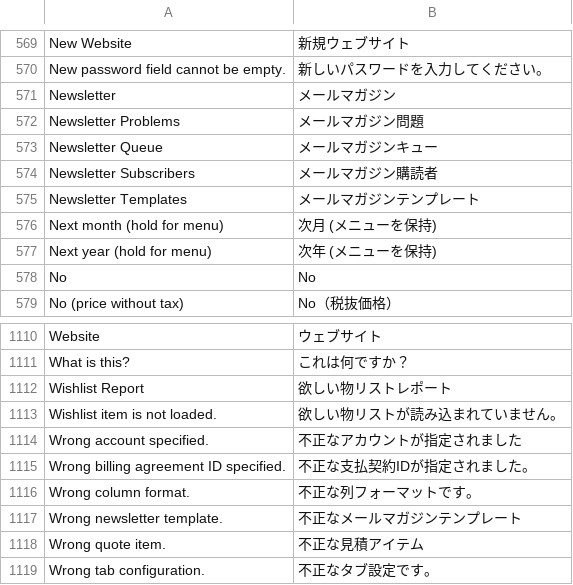
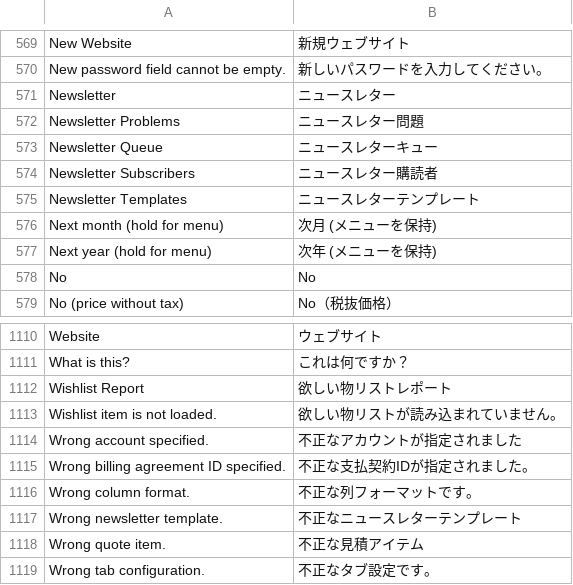
Before and after one commit to HirokazuNishi/Magento-Japanese-Translation, a CSV file: ja_JP/Mage_Adminhtml.csv, drawn as a sheet; only a part is shown, gaps mark what is left out.

Commit message:
modified:   ja_JP/Mage_Adminhtml.csv 	modified:   ja_JP/Mage_Customer.csv 	modified:   ja_JP/Mage_Newsletter.csv 	modified:   ja_JP/Mage_Persistent.csv 	modified:   ja_JP/Mage_Sales.csv 	modified:   ja_JP/template/email/newsletter_subscr_confirm.html 	modified:   ja_JP/template/email/newsletter_subscr_success.html 	modified:   ja_JP/template/email/newsletter_unsub_success.html

```diff
--- a/ja_JP/Mage_Adminhtml.csv
+++ b/ja_JP/Mage_Adminhtml.csv
@@ -570,7 +570,7 @@
 "New password field cannot be empty.","新しいパスワードを入力してください。"
-"Newsletter","メールマガジン"
-"Newsletter Problems","メールマガジン問題"
-"Newsletter Queue","メールマガジンキュー"
-"Newsletter Subscribers","メールマガジン購読者"
-"Newsletter Templates","メールマガジンテンプレート"
+"Newsletter","ニュースレター"
+"Newsletter Problems","ニュースレター問題"
+"Newsletter Queue","ニュースレターキュー"
+"Newsletter Subscribers","ニュースレター購読者"
+"Newsletter Templates","ニュースレターテンプレート"
 "Next month (hold for menu)","次月 (メニューを保持)"
@@ -1116,3 +1116,3 @@
 "Wrong column format.","不正な列フォーマットです。"
-"Wrong newsletter template.","不正なメールマガジンテンプレート"
+"Wrong newsletter template.","不正なニュースレターテンプレート"
 "Wrong quote item.","不正な見積アイテム"
```
Also changed, not shown: ja_JP/Mage_Customer.csv, ja_JP/Mage_Newsletter.csv, 5 other files.
